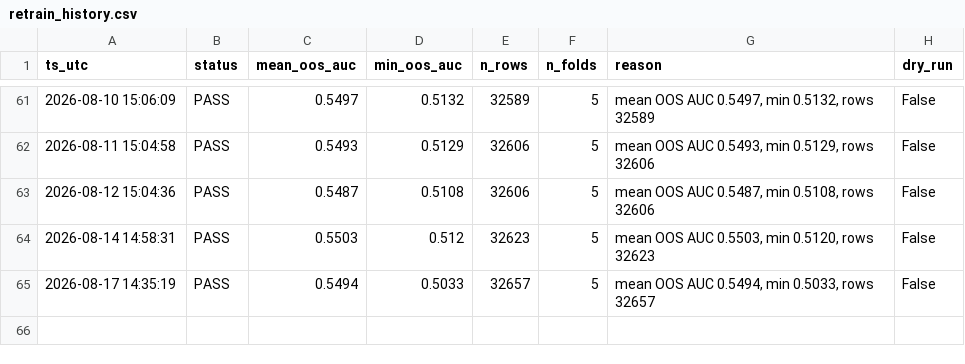
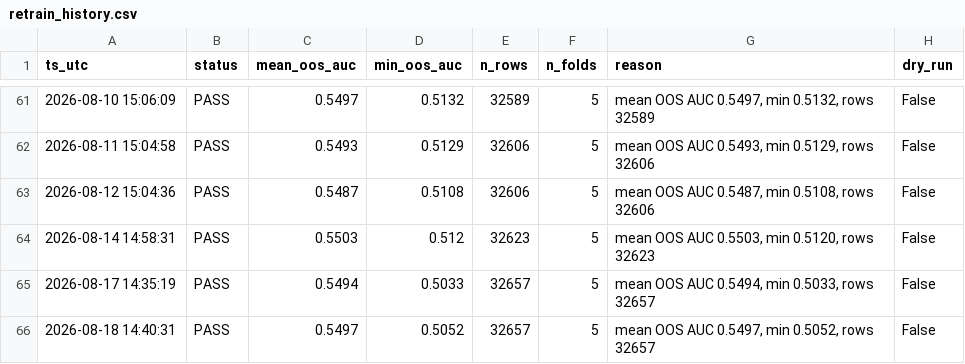
Before and after one commit to wansoo88/recostock, a CSV file: data/logs/retrain_history.csv, drawn as a sheet; only a part is shown, gaps mark what is left out; the diff names each change by its address in the sheet, - before the commit and + after, or states it on an @@ line.

```diff
--- a/data/logs/retrain_history.csv
+++ b/data/logs/retrain_history.csv
+row 66: 2026-08-18 14:40:31 | PASS | 0.5497 | 0.5052 | 32657 | 5 | mean OOS AUC 0.5497, min 0.5052, rows 32657 | False
```
Also changed, not shown: models/weights/lgbm_phase3_v3_uniform_importance.csv, 1 other file.
